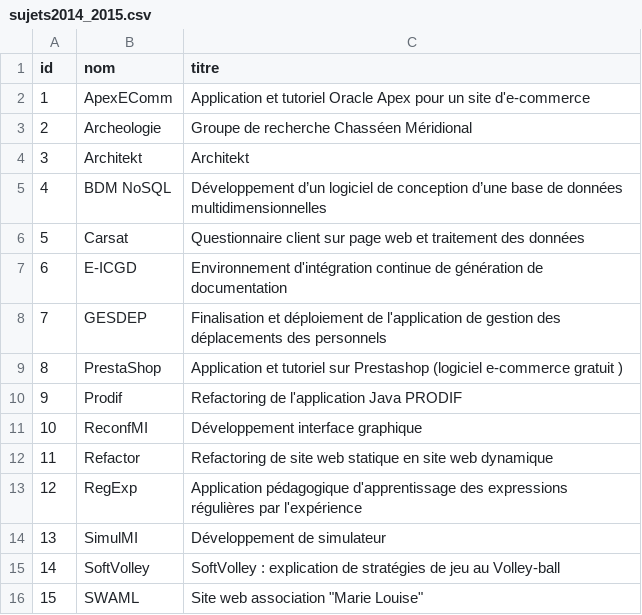
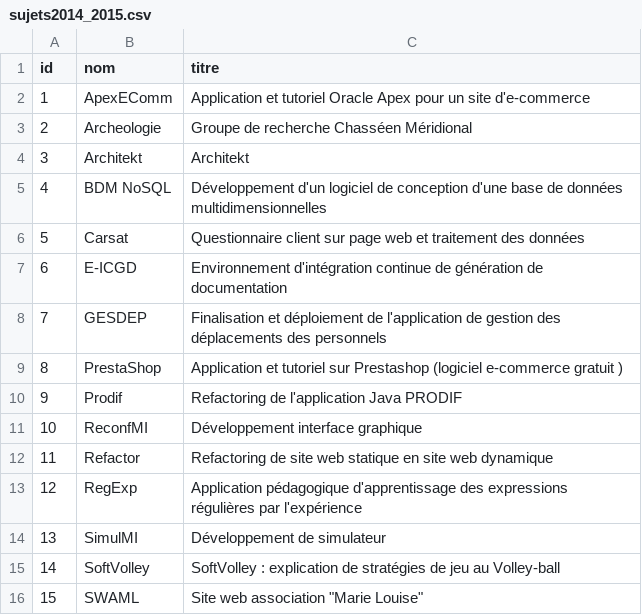
Before and after one commit to IUT-Blagnac/MPA2014G3A2, a CSV file: sprint_5/data/sujets2014_2015.csv, drawn as a sheet.

```diff
--- a/sprint_5/data/sujets2014_2015.csv
+++ b/sprint_5/data/sujets2014_2015.csv
@@ -4,3 +4,3 @@ id;nom;titre
 3;Architekt;Architekt
-4;BDM NoSQL;Développement d’un logiciel de conception d’une base de données multidimensionnelles
+4;BDM NoSQL;Développement d'un logiciel de conception d'une base de données multidimensionnelles
 5;Carsat;Questionnaire client sur page web et traitement des données
```
Also changed, not shown: 1 other file.
